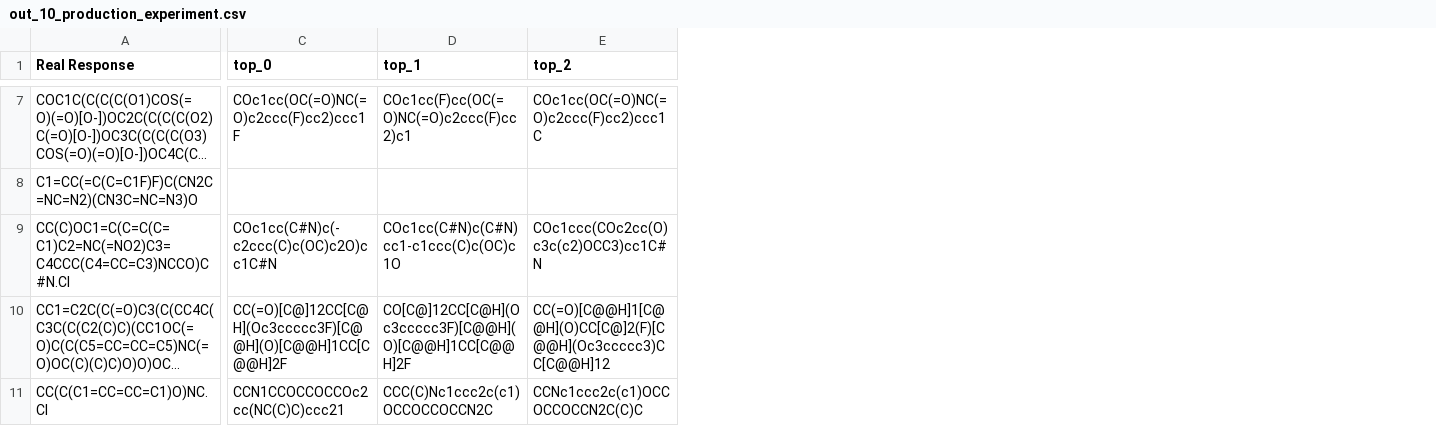
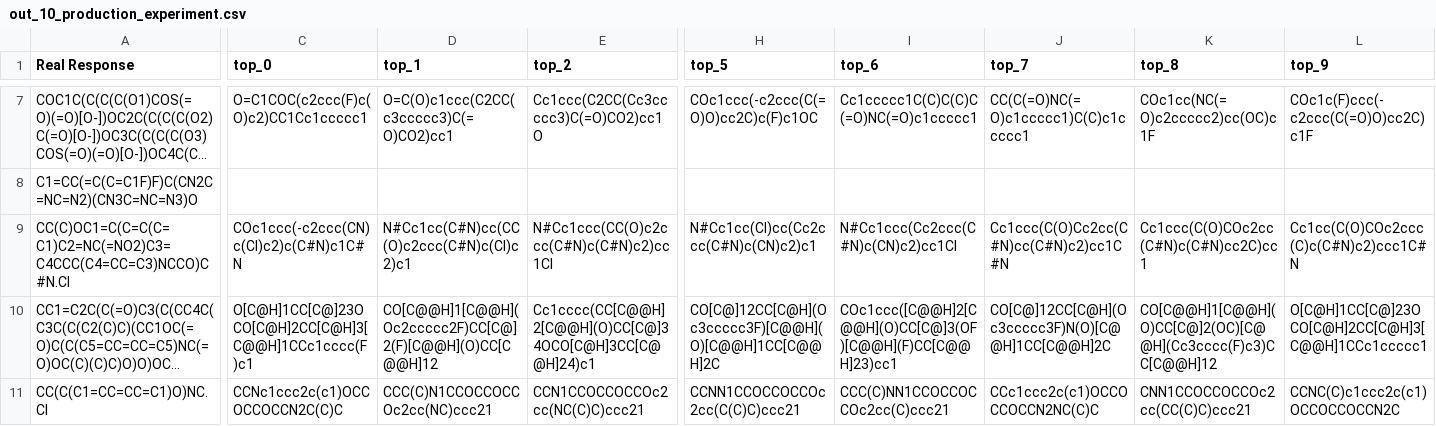
Before and after one commit to ronsh9/drug-NLP, a CSV file: eval/results/out_10_production_experiment.csv, drawn as a sheet; only a part is shown, gaps mark what is left out; long unchanged cells end in …; the diff covers the shown part only; the diff names each change by its address in the sheet, - before the commit and + after, or states it on an @@ line.

Commit message:
add results

```diff
--- a/eval/results/out_10_production_experiment.csv
+++ b/eval/results/out_10_production_experiment.csv
+column H (top_5), rows 7-11: COc1ccc(-c2ccc(C(=O)O)cc2C)c(F)c1OC |  | N#Cc1cc(Cl)cc(Cc2ccc(C#N)c(CN)c2)c1 | CO[C@]12CC[C@H](Oc3ccccc3F)[C@@H](O)[C@@H]1CC[C@@H]2C | CCNN1CCOCCOCCOc2cc(C(C)C)ccc21
+column I (top_6), rows 7-11: Cc1ccccc1C(C)C(C)C(=O)NC(=O)c1ccccc1 |  | N#Cc1ccc(Cc2ccc(C#N)c(CN)c2)cc1Cl | COc1ccc([C@@H]2[C@@H](O)CC[C@]3(OF)[C@@H](F)CC[C@@H]23)cc1 | CCC(C)NN1CCOCCOCCOc2cc(C)ccc21
+column J (top_7), rows 7-11: CC(C(=O)NC(=O)c1ccccc1)C(C)c1ccccc1 |  | Cc1ccc(C(O)Cc2cc(C#N)cc(C#N)c2)cc1C#N | CO[C@]12CC[C@H](Oc3ccccc3F)N(O)[C@@H]1CC[C@@H]2C | CCc1ccc2c(c1)OCCOCCOCCN2NC(C)C
+column K (top_8), rows 7-11: COc1cc(NC(=O)c2ccccc2)cc(OC)c1F |  | Cc1ccc(C(O)COc2cc(C#N)c(C#N)cc2C)cc1 | CO[C@@H]1[C@@H](O)CC[C@]2(OC)[C@@H](Cc3cccc(F)c3)CC[C@@H]12 | CNN1CCOCCOCCOc2cc(CC(C)C)ccc21
+column L (top_9), rows 7-11: COc1c(F)ccc(-c2ccc(C(=O)O)cc2C)c1F |  | Cc1cc(C(O)COc2ccc(C)c(C#N)c2)ccc1C#N | O[C@H]1CC[C@]23OCO[C@H]2CC[C@H]3[C@@H]1CCc1ccccc1 | CCNC(C)c1ccc2c(c1)OCCOCCOCCN2C
-C7 (top_0): COc1cc(OC(=O)NC(=O)c2ccc(F)cc2)ccc1F
+C7 (top_0): O=C1COC(c2ccc(F)c(O)c2)CC1Cc1ccccc1
-D7 (top_1): COc1cc(F)cc(OC(=O)NC(=O)c2ccc(F)cc2)c1
+D7 (top_1): O=C(O)c1ccc(C2CC(c3ccccc3)C(=O)CO2)cc1
-E7 (top_2): COc1cc(OC(=O)NC(=O)c2ccc(F)cc2)ccc1C
+E7 (top_2): Cc1ccc(C2CC(Cc3ccccc3)C(=O)CO2)cc1O
-C9 (top_0): COc1cc(C#N)c(-c2ccc(C)c(OC)c2O)cc1C#N
+C9 (top_0): COc1ccc(-c2ccc(CN)c(Cl)c2)c(C#N)c1C#N
-D9 (top_1): COc1cc(C#N)c(C#N)cc1-c1ccc(C)c(OC)c1O
+D9 (top_1): N#Cc1cc(C#N)cc(CC(O)c2ccc(C#N)c(Cl)c2)c1
-E9 (top_2): COc1ccc(COc2cc(O)c3c(c2)OCC3)cc1C#N
+E9 (top_2): N#Cc1ccc(CC(O)c2ccc(C#N)c(C#N)c2)cc1Cl
-C10 (top_0): CC(=O)[C@]12CC[C@H](Oc3ccccc3F)[C@@H](O)[C@@H]1CC[C@@H]2F
+C10 (top_0): O[C@H]1CC[C@]23OCO[C@H]2CC[C@H]3[C@@H]1CCc1cccc(F)c1
-D10 (top_1): CO[C@]12CC[C@H](Oc3ccccc3F)[C@@H](O)[C@@H]1CC[C@@H]2F
+D10 (top_1): CO[C@@H]1[C@@H](Oc2ccccc2F)CC[C@]2(F)[C@@H](O)CC[C@@H]12
-E10 (top_2): CC(=O)[C@@H]1[C@@H](O)CC[C@]2(F)[C@@H](Oc3ccccc3)CC[C@@H]12
+E10 (top_2): Cc1cccc(CC[C@@H]2[C@@H](O)CC[C@]34OCO[C@H]3CC[C@@H]24)c1
-C11 (top_0): CCN1CCOCCOCCOc2cc(NC(C)C)ccc21
+C11 (top_0): CCNc1ccc2c(c1)OCCOCCOCCN2C(C)C
-D11 (top_1): CCC(C)Nc1ccc2c(c1)OCCOCCOCCN2C
+D11 (top_1): CCC(C)N1CCOCCOCCOc2cc(NC)ccc21
-E11 (top_2): CCNc1ccc2c(c1)OCCOCCOCCN2C(C)C
+E11 (top_2): CCN1CCOCCOCCOc2cc(NC(C)C)ccc21
```
Also changed, not shown: 33 edited cells elsewhere in this file, 24 other files.
